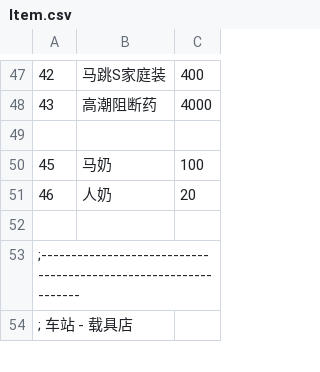
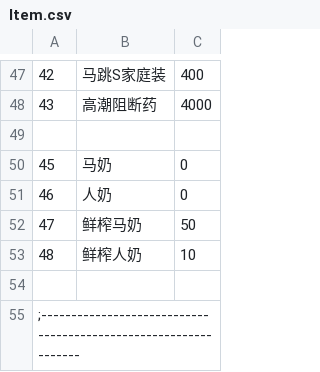
Before and after one commit to yikisi/2, a CSV file: csv/Item.csv, drawn as a sheet; only a part is shown, gaps mark what is left out; the shorter side is filled out with more unchanged rows.

```diff
--- a/csv/Item.csv
+++ b/csv/Item.csv
@@ -49,4 +49,6 @@
 
-45,马奶,100
-46,人奶,20
+45,马奶,0
+46,人奶,0
+47,鲜榨马奶,50
+48,鲜榨人奶,10
 
```
Also changed, not shown: csv/TFlag.csv, 10 other files.
